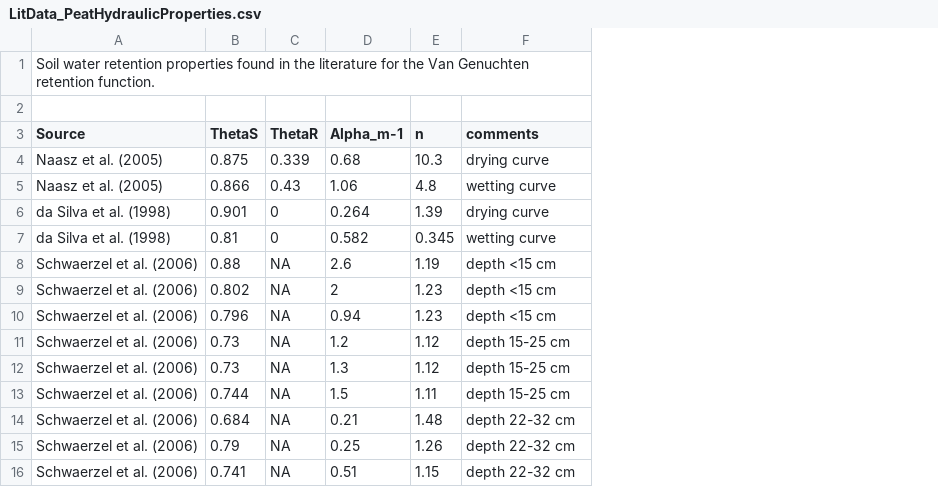
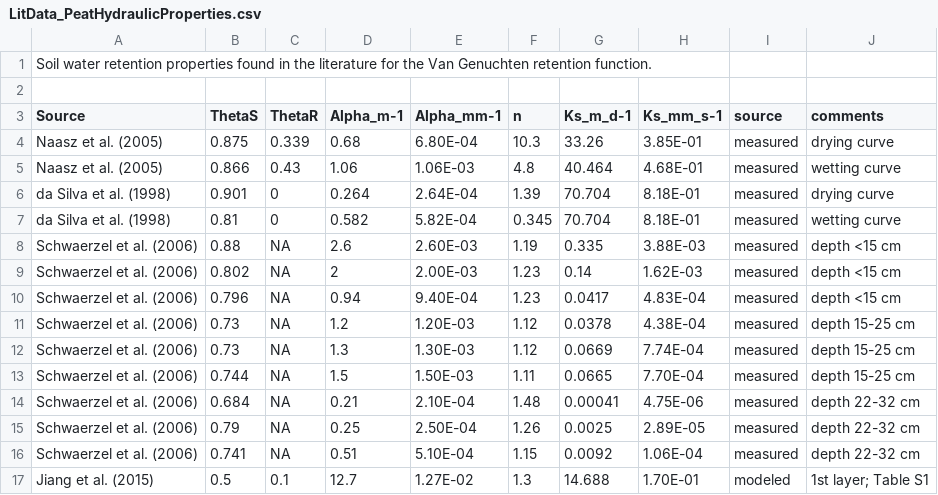
Before and after one commit to samzipper/ARF1D, a CSV file: data/LitData_PeatHydraulicProperties.csv, drawn as a sheet; the diff names each change by its address in the sheet, - before the commit and + after, or states it on an @@ line.

```diff
--- a/data/LitData_PeatHydraulicProperties.csv
+++ b/data/LitData_PeatHydraulicProperties.csv
+column E (Alpha_mm-1), rows 4-16: 6.80E-04 | 1.06E-03 | 2.64E-04 | 5.82E-04 | 2.60E-03 | 2.00E-03 | 9.40E-04 | 1.20E-03 | 1.30E-03 | 1.50E-03 | 2.10E-04 | 2.50E-04 | 5.10E-04
+column G (Ks_m_d-1), rows 4-16: 33.26 | 40.464 | 70.704 | 70.704 | 0.335 | 0.14 | 0.0417 | 0.0378 | 0.0669 | 0.0665 | 0.00041 | 0.0025 | 0.0092
+column H (Ks_mm_s-1), rows 4-16: 3.85E-01 | 4.68E-01 | 8.18E-01 | 8.18E-01 | 3.88E-03 | 1.62E-03 | 4.83E-04 | 4.38E-04 | 7.74E-04 | 7.70E-04 | 4.75E-06 | 2.89E-05 | 1.06E-04
+column I (source), rows 4-16: all measured
+row 17: Jiang et al. (2015) | 0.5 | 0.1 | 12.7 | 1.27E-02 | 1.3 | 14.688 | 1.70E-01 | modeled | 1st layer; Table S1
```
Also changed, not shown: 2 other files.
